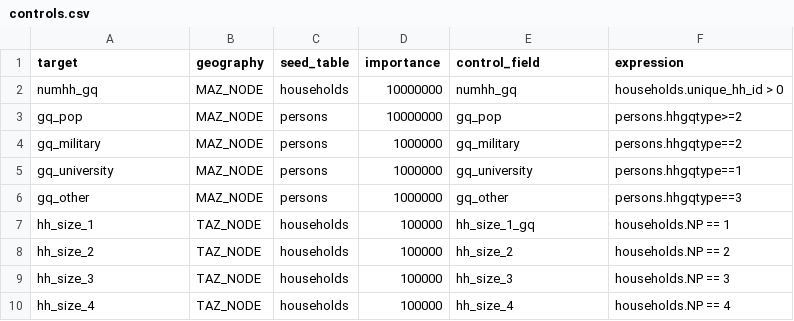
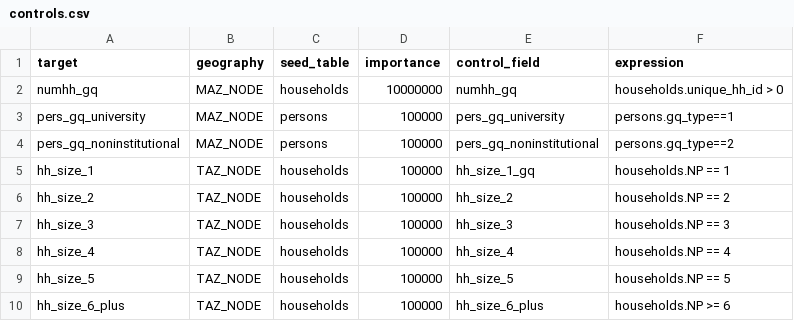
Before and after one commit to BayAreaMetro/populationsim, a CSV file: bay_area/output_2023/populationsim_working_dir/configs/controls.csv, drawn as a sheet; only a part is shown; the shorter side is filled out with more unchanged rows.

```diff
--- a/bay_area/output_2023/populationsim_working_dir/configs/controls.csv
+++ b/bay_area/output_2023/populationsim_working_dir/configs/controls.csv
@@ -2,6 +2,4 @@ target,geography,seed_table,importance,control_field,expression
 numhh_gq,MAZ_NODE,households,10000000,numhh_gq,households.unique_hh_id > 0
-gq_pop,MAZ_NODE,persons,10000000,gq_pop,persons.hhgqtype>=2
-gq_military,MAZ_NODE,persons,1000000,gq_military,persons.hhgqtype==2
-gq_university,MAZ_NODE,persons,1000000,gq_university,persons.hhgqtype==1
-gq_other,MAZ_NODE,persons,1000000,gq_other,persons.hhgqtype==3
+pers_gq_university,MAZ_NODE,persons,100000,pers_gq_university,persons.gq_type==1
+pers_gq_noninstitutional,MAZ_NODE,persons,100000,pers_gq_noninstitutional,persons.gq_type==2
 hh_size_1,TAZ_NODE,households,100000,hh_size_1_gq,households.NP == 1
```
Also changed, not shown: bay_area/output_2023/populationsim_working_dir/data/taz_marginals.csv, bay_area/output_2023/populationsim_working_dir/data/taz_marginals_hhgq.csv, 15 other files.
